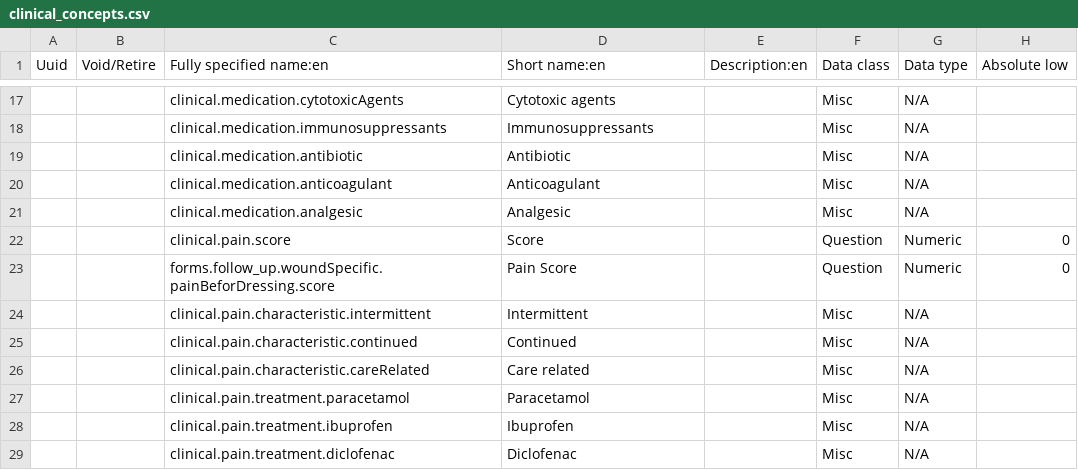
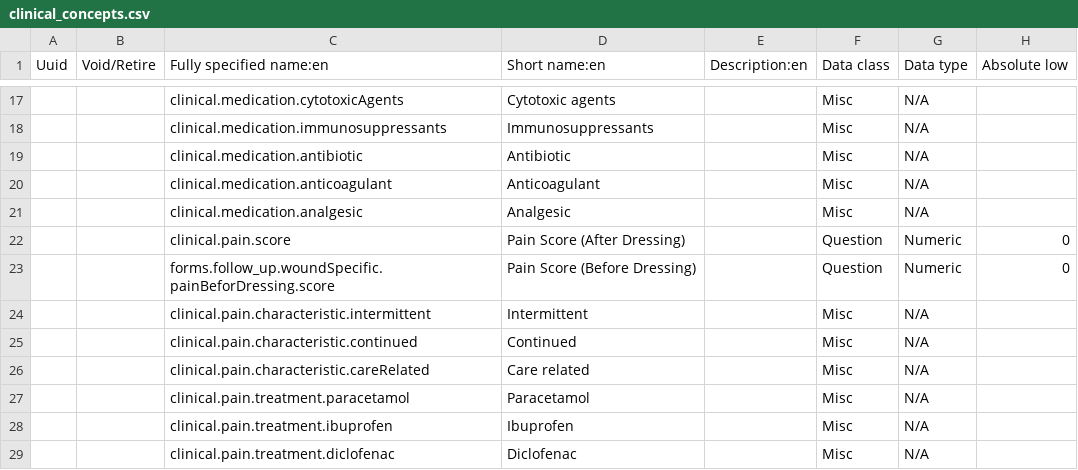
Before and after one commit to Belal-Noory/kunduz-wcc-bahmni-config, a CSV file: openmrs-module-initializer/configuration/concepts/clinical_concepts.csv, drawn as a sheet; only a part is shown, gaps mark what is left out; the diff names each change by its address in the sheet, - before the commit and + after, or states it on an @@ line.

Commit message:
observation control added

```diff
--- a/openmrs-module-initializer/configuration/concepts/clinical_concepts.csv
+++ b/openmrs-module-initializer/configuration/concepts/clinical_concepts.csv
-D22 (Short name:en): Score
+D22 (Short name:en): Pain Score (After Dressing)
-D23 (Short name:en): Pain Score
+D23 (Short name:en): Pain Score (Before Dressing)
```
